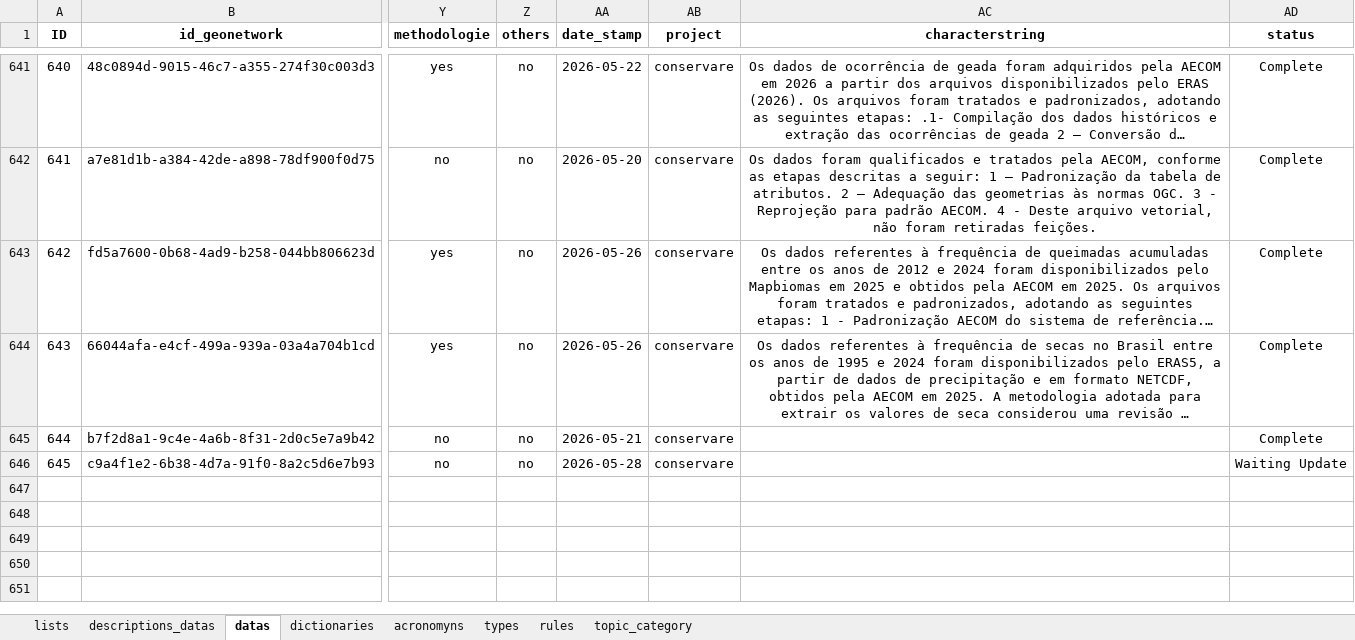
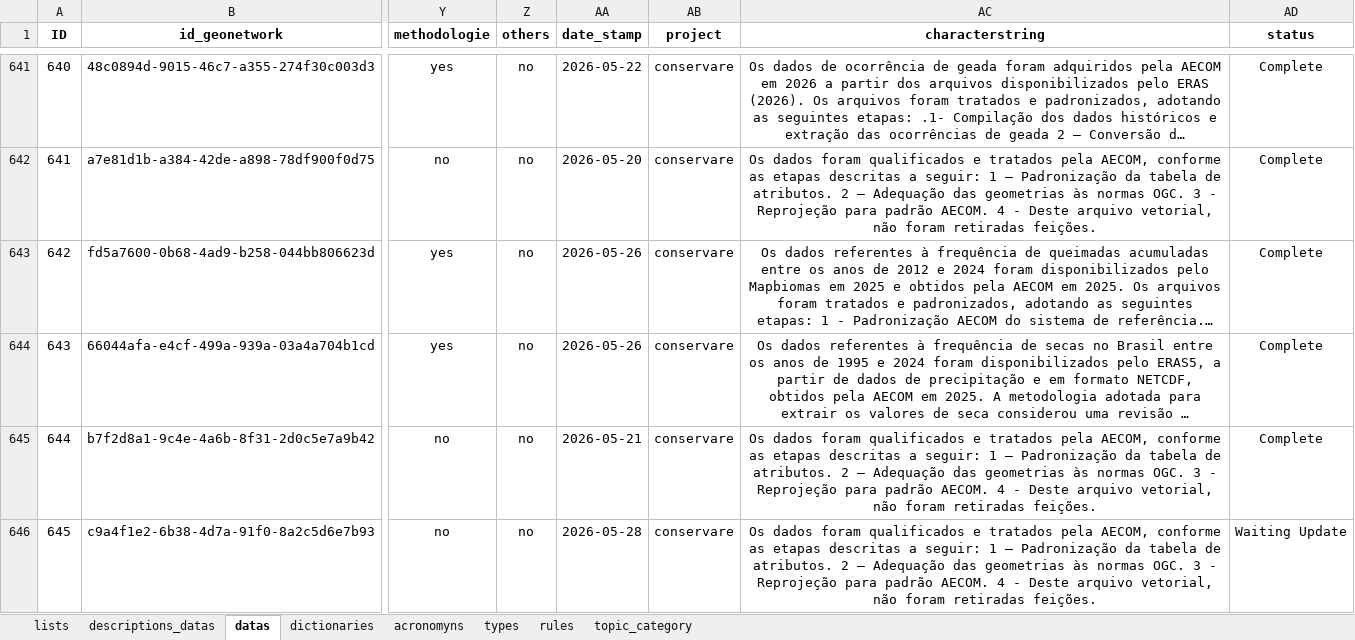
Before and after one commit to FranciscoAecom/prefect, an Excel workbook: input/st_Ingest_parameter.xlsx, sheet datas, drawn as a sheet; only a part is shown, gaps mark what is left out; long unchanged cells end in …; values as stored, in another font and other column widths than the file's, no borders; conditional formats and table styles not drawn; the diff names each change by its address in the sheet, - before the commit and + after, or states it on an @@ line.

Commit message:
Ajustes

```diff
--- a/input/st_Ingest_parameter.xlsx (sheet datas)
+++ b/input/st_Ingest_parameter.xlsx (sheet datas)
-AC645:AC646 (characterstring): (empty)
+AC645:AC646 (characterstring): Os dados foram qualificados e tratados pela AECOM, conforme as etapas descritas a seguir: 1 – Padronização da tabela de atributos. 2 – Adequação das geometrias às normas OGC. 3 - Reprojeção para padrão AECOM. 4 - Deste arquivo vetorial, não foram retiradas feições.
```
